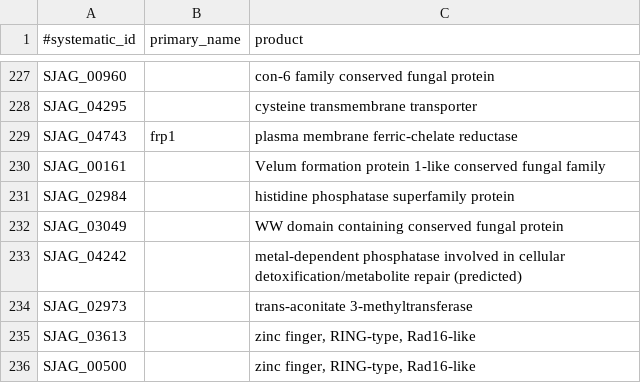
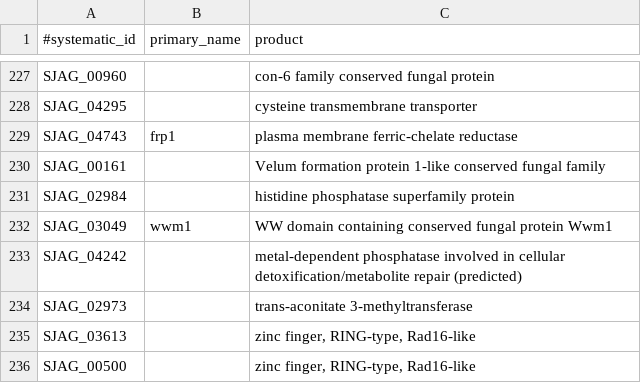
Before and after one commit to japonicusdb/japonicus-curation, a TSV file: names_and_products.tsv, drawn as a sheet; only a part is shown, gaps mark what is left out.

Commit message:
wwm1

```diff
--- a/names_and_products.tsv
+++ b/names_and_products.tsv
@@ -231,3 +231,3 @@ SJAG_00161		Velum formation protein 1-like conserved fungal family
 SJAG_02984		histidine phosphatase superfamily protein
-SJAG_03049		WW domain containing conserved fungal protein
+SJAG_03049	wwm1	WW domain containing conserved fungal protein Wwm1
 SJAG_04242		metal-dependent phosphatase involved in cellular detoxification/metabolite repair (predicted)
```
